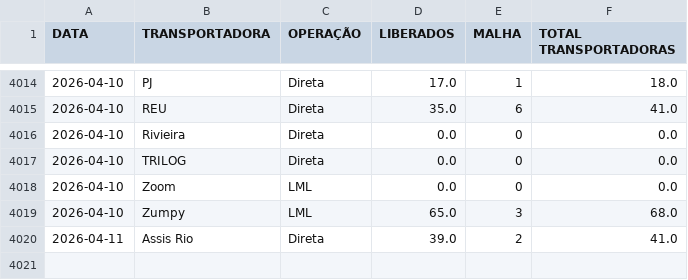
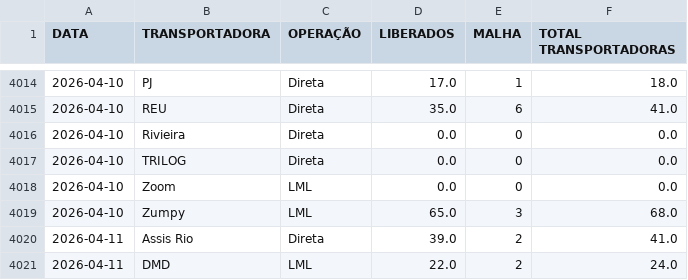
Before and after one commit to notyalcc/Dashboard_unificado, a CSV file: dados_logistica.csv, drawn as a sheet; only a part is shown, gaps mark what is left out; the diff names each change by its address in the sheet, - before the commit and + after, or states it on an @@ line.

Commit message:
Atualizando dados

```diff
--- a/dados_logistica.csv
+++ b/dados_logistica.csv
+row 4021: 2026-04-11 | DMD | LML | 22.0 | 2 | 24.0
```
